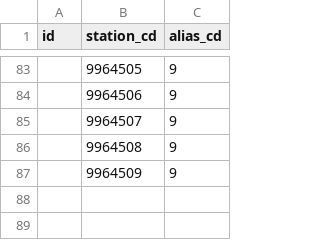
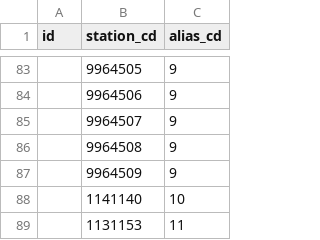
Before and after one commit to TrainLCD/StationAPI, a CSV file: data/7!line_aliases.csv, drawn as a sheet; only a part is shown, gaps mark what is left out; the diff names each change by its address in the sheet, - before the commit and + after, or states it on an @@ line.

```diff
--- a/data/7!line_aliases.csv
+++ b/data/7!line_aliases.csv
+row 88:  | 1141140 | 10
+row 89:  | 1131153 | 11
```
Also changed, not shown: data/6!aliases.csv.
